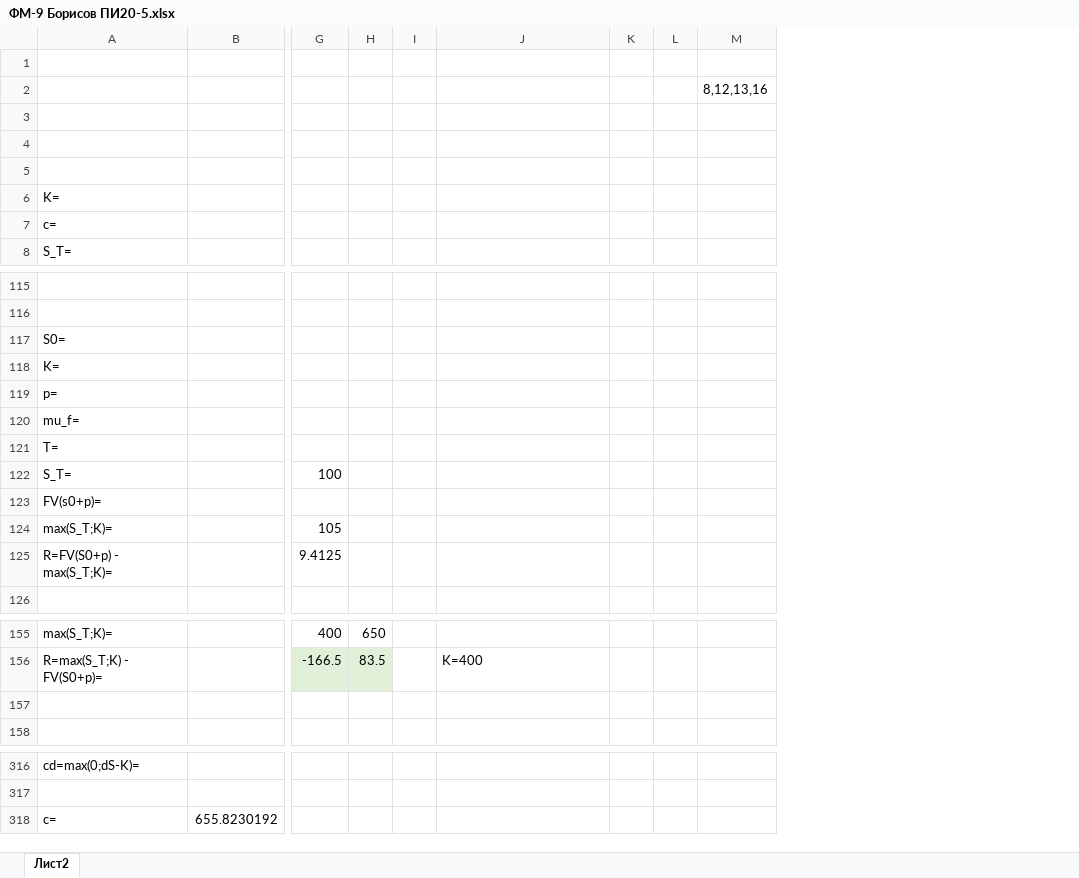
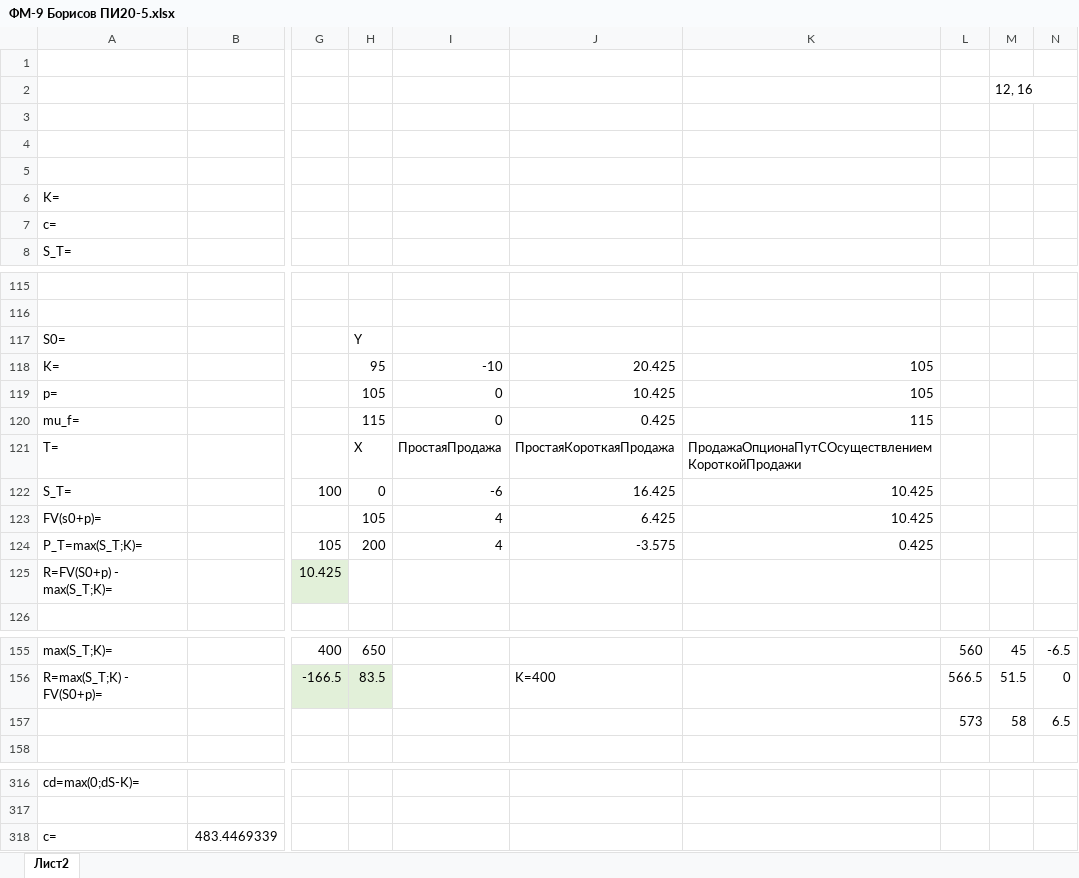
Before and after one commit to BorisovNikita/3rdYear, an Excel workbook: FinMath/ФМ-9 Борисов ПИ20-5.xlsx, sheet Лист2, drawn as a sheet; only a part is shown, gaps mark what is left out; values as stored, in another font and other column widths than the file's, no borders; charts and pictures not drawn; removed rows and columns are numbered as before the commit, all else as after; rows hold the shown columns only; the diff covers the shown part only; the diff names each change by its address in the sheet, - before the commit and + after, or states it on an @@ line.

```diff
--- a/FinMath/ФМ-9 Борисов ПИ20-5.xlsx (sheet Лист2)
+++ b/FinMath/ФМ-9 Борисов ПИ20-5.xlsx (sheet Лист2)
-column I, empty
+column I, row 118: -10; rows 120-122: 0 | ПростаяПродажа | -6; row 124: 4
-column K, empty
-column L, empty
-column M, row 2: 8,12,13,16
+column K, row 118: 105; rows 120-122: 115 | ПродажаОпционаПутСОсуществлениемКороткойПродажи | 10.425; row 124: 0.425
+column L, rows 155-157: 560 | 566.5 | 573
+column M, row 2: 12, 16; rows 155-157: 45 | 51.5 | 58
+column N, rows 155-157: -6.5 | 0 | 6.5
-H117: (empty)
+H117: Y
-H118: (empty)
+H118: 95
-J118: (empty)
+J118: 20.425
-row 119: p=
+row 119: p= |  |  | 105 | 0 | 10.425 | 105
-H120: (empty)
+H120: 115
-J120: (empty)
+J120: 0.425
-H121: (empty)
+H121: X
-J121: (empty)
+J121: ПростаяКороткаяПродажа
-H122: (empty)
+H122: 0
-J122: (empty)
+J122: 16.425
-row 123: FV(s0+p)=
+row 123: FV(s0+p)= |  |  | 105 | 4 | 6.425 | 10.425
-A124: max(S_T;K)=
+A124: P_T=max(S_T;K)=
-H124: (empty)
+H124: 200
-J124: (empty)
+J124: -3.575
-row 125: R=FV(S0+p) - max(S_T;K)= |  | 9.4125
+row 125: R=FV(S0+p) - max(S_T;K)= |  | 10.425
-row 157: (empty)
+row 157:  |  |  |  |  |  |  | 573 | 58 | 6.5
-B318: 655.8230192
+B318: 483.4469339
```
Also changed, not shown: 2 added rows, 2 removed rows and 40 edited cells elsewhere in this sheet, charts or pictures, 6 other files.
